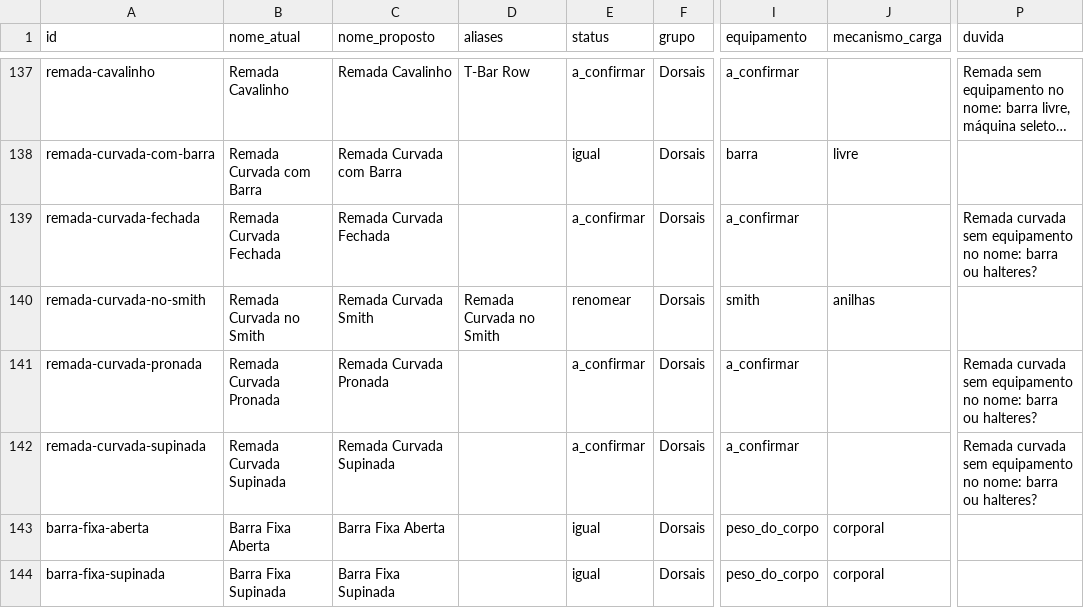
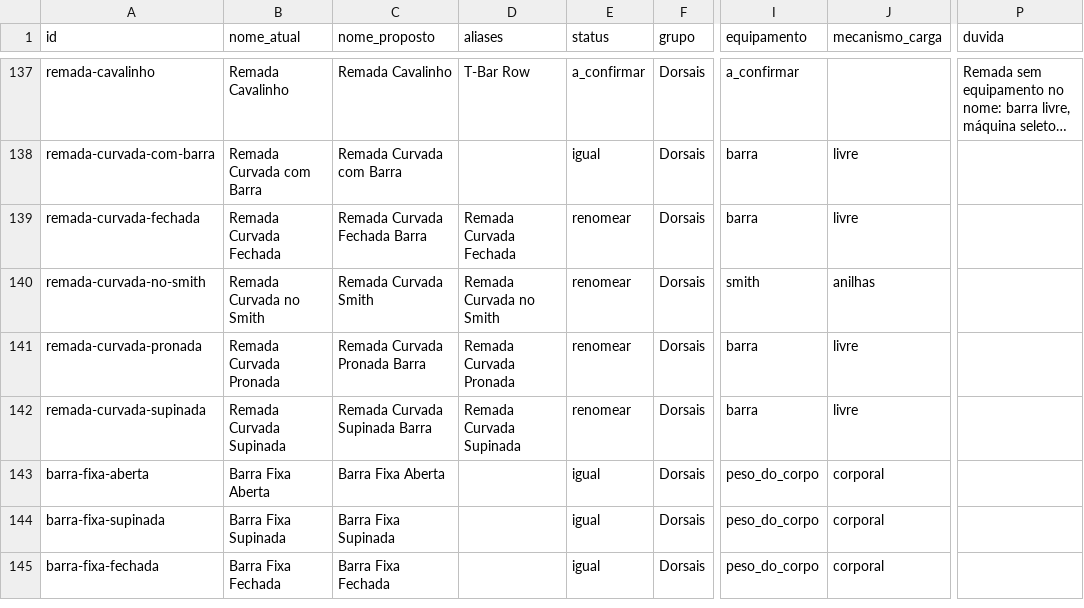
Before and after one commit to UziCelli/VFIT-Gislane, a CSV file: docs/catalogo/inventario-atual.csv, drawn as a sheet; only a part is shown, gaps mark what is left out; the shorter side is filled out with more unchanged rows; long unchanged cells end in …; the diff names each change by its address in the sheet, - before the commit and + after, or states it on an @@ line.

```diff
--- a/docs/catalogo/inventario-atual.csv
+++ b/docs/catalogo/inventario-atual.csv
-C139 (nome_proposto): Remada Curvada Fechada
+C139 (nome_proposto): Remada Curvada Fechada Barra
-D139 (aliases): (empty)
+D139 (aliases): Remada Curvada Fechada
-E139 (status): a_confirmar
+E139 (status): renomear
-I139 (equipamento): a_confirmar
+I139 (equipamento): barra
-J139 (mecanismo_carga): (empty)
+J139 (mecanismo_carga): livre
-P139 (duvida): Remada curvada sem equipamento no nome: barra ou halteres?
+P139 (duvida): (empty)
-C141 (nome_proposto): Remada Curvada Pronada
+C141 (nome_proposto): Remada Curvada Pronada Barra
-D141 (aliases): (empty)
+D141 (aliases): Remada Curvada Pronada
-E141:E142 (status): a_confirmar
+E141:E142 (status): renomear
-I141:I142 (equipamento): a_confirmar
+I141:I142 (equipamento): barra
-J141:J142 (mecanismo_carga): (empty)
+J141:J142 (mecanismo_carga): livre
-P141:P142 (duvida): Remada curvada sem equipamento no nome: barra ou halteres?
+P141:P142 (duvida): (empty)
-C142 (nome_proposto): Remada Curvada Supinada
+C142 (nome_proposto): Remada Curvada Supinada Barra
-D142 (aliases): (empty)
+D142 (aliases): Remada Curvada Supinada
```
Also changed, not shown: 3 other files.
